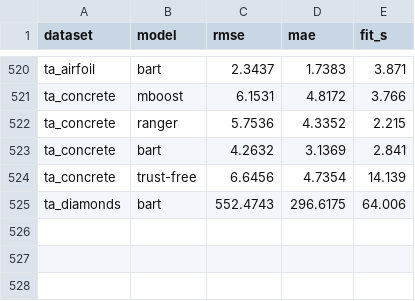
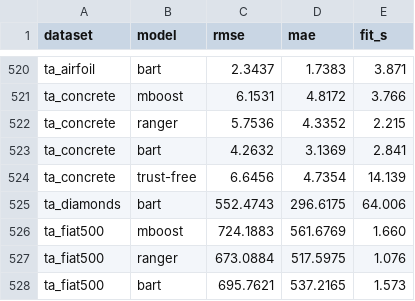
Before and after one commit to jkapila/mltreelib, a CSV file: benchmarks/elo_scores.csv, drawn as a sheet; only a part is shown, gaps mark what is left out; the diff names each change by its address in the sheet, - before the commit and + after, or states it on an @@ line.

```diff
--- a/benchmarks/elo_scores.csv
+++ b/benchmarks/elo_scores.csv
+row 526: ta_fiat500 | mboost | 724.1883 | 561.6769 | 1.660
+row 527: ta_fiat500 | ranger | 673.0884 | 517.5975 | 1.076
+row 528: ta_fiat500 | bart | 695.7621 | 537.2165 | 1.573
```
Also changed, not shown: benchmarks/elo_attempts.csv, 3 other files.
